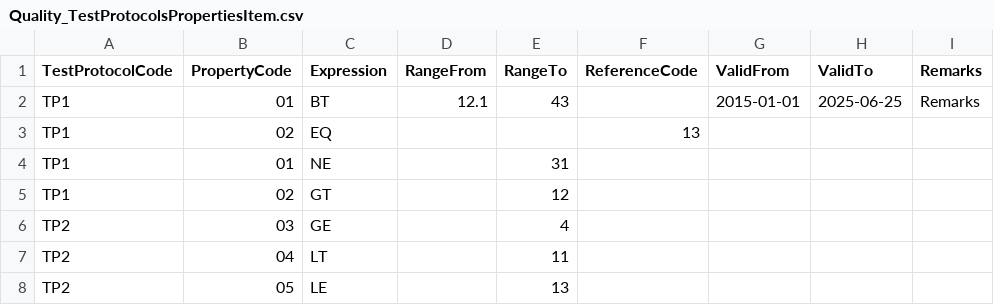
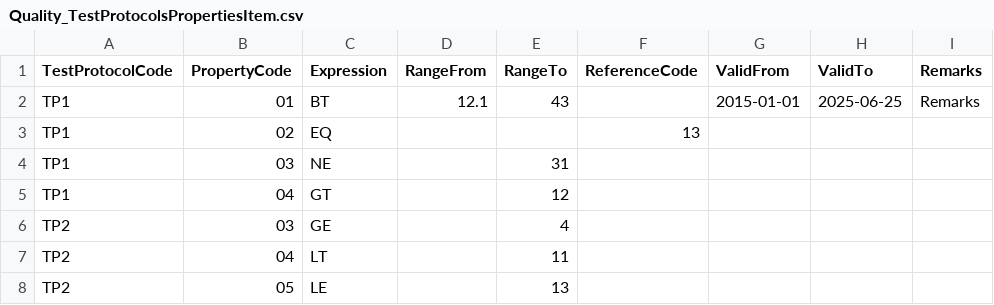
Before and after one commit to CompuTec/processforce-powershell, a CSV file: Quality Control/Test Protocols/Quality_TestProtocolsPropertiesItem.csv, drawn as a sheet.

Commit message:
Certificate Of Analysis for Test Protocols

```diff
--- a/Quality Control/Test Protocols/Quality_TestProtocolsPropertiesItem.csv
+++ b/Quality Control/Test Protocols/Quality_TestProtocolsPropertiesItem.csv
@@ -3,4 +3,4 @@ TP1;01;BT;12.1;43;;2015-01-01;2025-06-25;Remarks
 TP1;02;EQ;;;13;;
-TP1;01;NE;;31;;;
-TP1;02;GT;;12;;;
+TP1;03;NE;;31;;;
+TP1;04;GT;;12;;;
 TP2;03;GE;;4;;;
```
Also changed, not shown: 4 other files.
